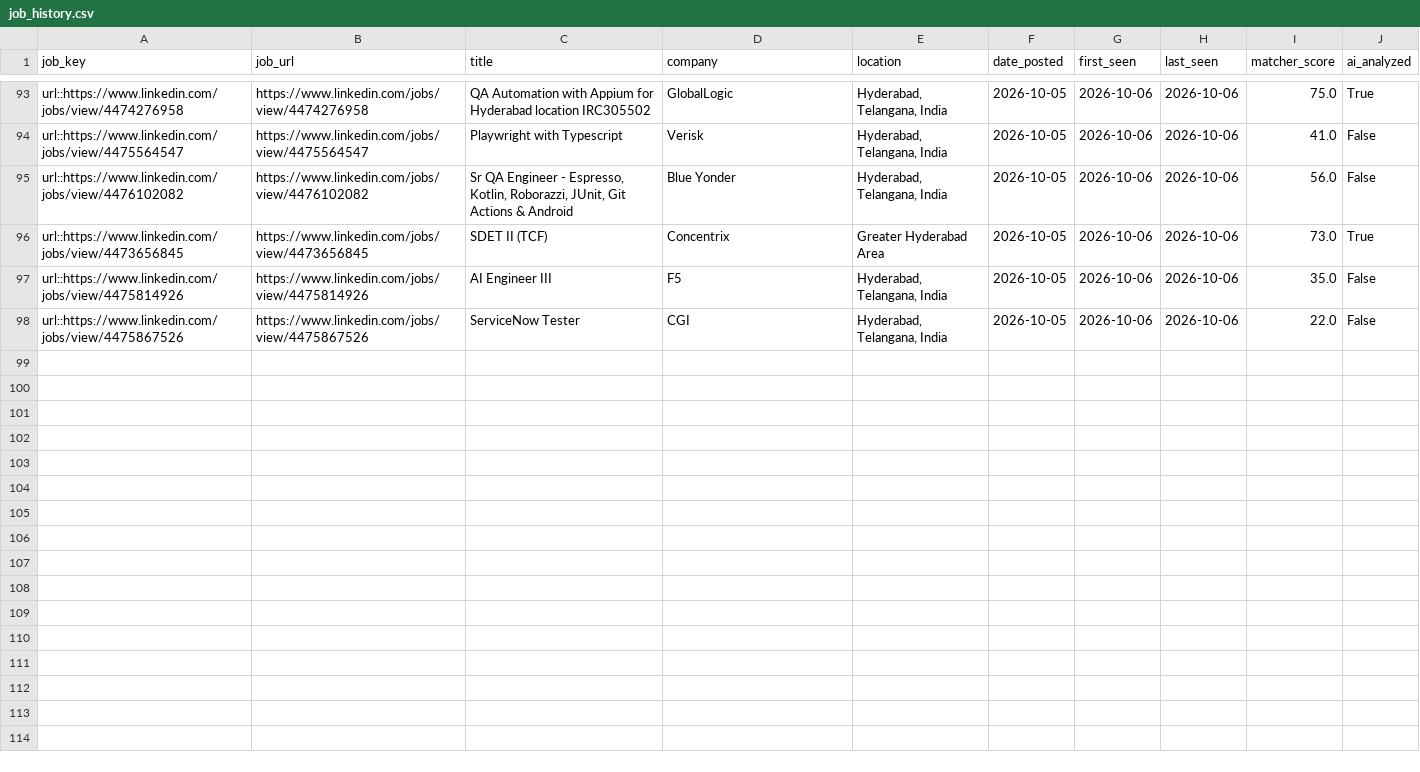
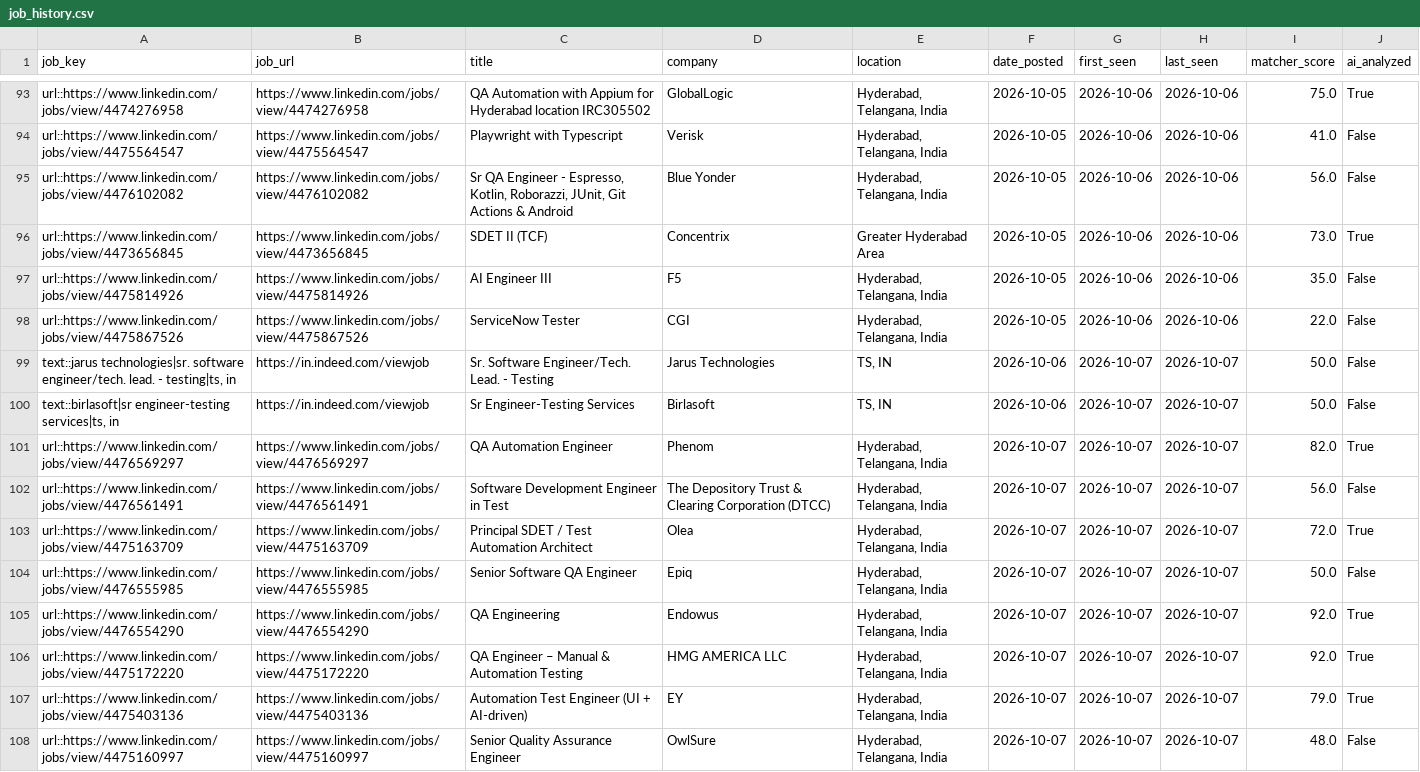
Before and after one commit to sivasinganapalli/job-agent, a CSV file: data/job_history.csv, drawn as a sheet; only a part is shown, gaps mark what is left out; the diff covers the shown part only.

```diff
--- a/data/job_history.csv
+++ b/data/job_history.csv
@@ -98 +98,11 @@ url::https://www.linkedin.com/jobs/view/4475814926,https://www.linkedin.com/jobs
 url::https://www.linkedin.com/jobs/view/4475867526,https://www.linkedin.com/jobs/view/4475867526,ServiceNow Tester,CGI,"Hyderabad, Telangana, India",2026-10-05,2026-10-06,2026-10-06,22.0,False
+"text::jarus technologies|sr. software engineer/tech. lead. - testing|ts, in",https://in.indeed.com/viewjob,Sr. Software Engineer/Tech. Lead. - Testing,Jarus Technologies,"TS, IN",2026-10-06,2026-10-07,2026-10-07,50.0,False
+"text::birlasoft|sr engineer-testing services|ts, in",https://in.indeed.com/viewjob,Sr Engineer-Testing Services,Birlasoft,"TS, IN",2026-10-06,2026-10-07,2026-10-07,50.0,False
+url::https://www.linkedin.com/jobs/view/4476569297,https://www.linkedin.com/jobs/view/4476569297,QA Automation Engineer,Phenom,"Hyderabad, Telangana, India",2026-10-07,2026-10-07,2026-10-07,82.0,True
+url::https://www.linkedin.com/jobs/view/4476561491,https://www.linkedin.com/jobs/view/4476561491,Software Development Engineer in Test,The Depository Trust & Clearing Corporation (DTCC),"Hyderabad, Telangana, India",2026-10-07,2026-10-07,2026-10-07,56.0,False
+url::https://www.linkedin.com/jobs/view/4475163709,https://www.linkedin.com/jobs/view/4475163709,Principal SDET / Test Automation Architect,Olea,"Hyderabad, Telangana, India",2026-10-07,2026-10-07,2026-10-07,72.0,True
+url::https://www.linkedin.com/jobs/view/4476555985,https://www.linkedin.com/jobs/view/4476555985,Senior Software QA Engineer,Epiq,"Hyderabad, Telangana, India",2026-10-07,2026-10-07,2026-10-07,50.0,False
+url::https://www.linkedin.com/jobs/view/4476554290,https://www.linkedin.com/jobs/view/4476554290,QA Engineering,Endowus,"Hyderabad, Telangana, India",2026-10-07,2026-10-07,2026-10-07,92.0,True
+url::https://www.linkedin.com/jobs/view/4475172220,https://www.linkedin.com/jobs/view/4475172220,QA Engineer – Manual & Automation Testing,HMG AMERICA LLC,"Hyderabad, Telangana, India",2026-10-07,2026-10-07,2026-10-07,92.0,True
+url::https://www.linkedin.com/jobs/view/4475403136,https://www.linkedin.com/jobs/view/4475403136,Automation Test Engineer (UI + AI-driven),EY,"Hyderabad, Telangana, India",2026-10-07,2026-10-07,2026-10-07,79.0,True
+url::https://www.linkedin.com/jobs/view/4475160997,https://www.linkedin.com/jobs/view/4475160997,Senior Quality Assurance Engineer,OwlSure,"Hyderabad, Telangana, India",2026-10-07,2026-10-07,2026-10-07,48.0,False
```
Also changed, not shown: 9 added rows elsewhere in this file, 1 other file.
